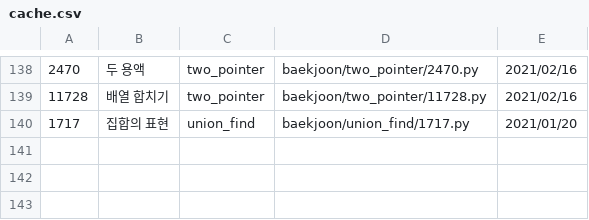
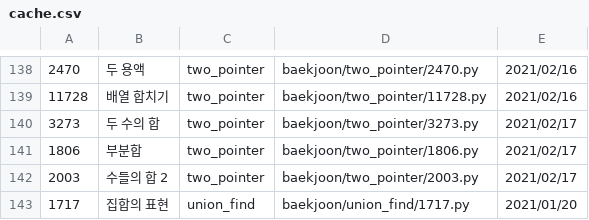
Before and after one commit to namhyun-gu/algorithm, a CSV file: scripts/cache.csv, drawn as a sheet; only a part is shown, gaps mark what is left out.

Commit message:
[baekjoon] Add today solution

```diff
--- a/scripts/cache.csv
+++ b/scripts/cache.csv
@@ -139,2 +139,5 @@
 11728,배열 합치기,two_pointer,baekjoon/two_pointer/11728.py,2021/02/16
+3273,두 수의 합,two_pointer,baekjoon/two_pointer/3273.py,2021/02/17
+1806,부분합,two_pointer,baekjoon/two_pointer/1806.py,2021/02/17
+2003,수들의 합 2,two_pointer,baekjoon/two_pointer/2003.py,2021/02/17
 1717,집합의 표현,union_find,baekjoon/union_find/1717.py,2021/01/20
```
Also changed, not shown: 4 other files.
